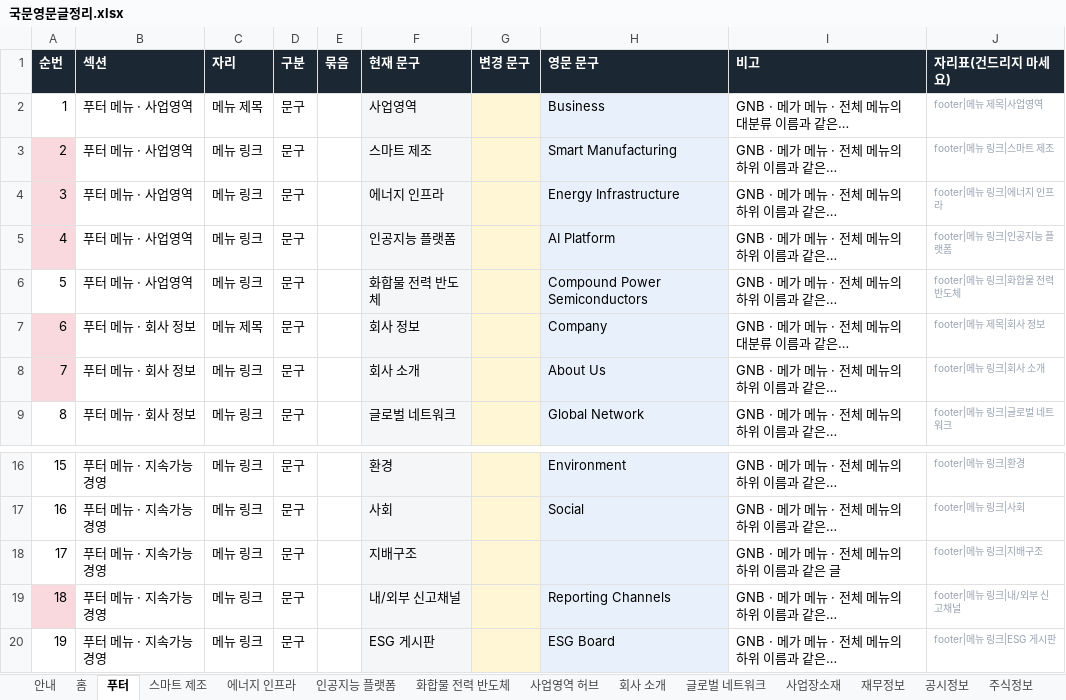
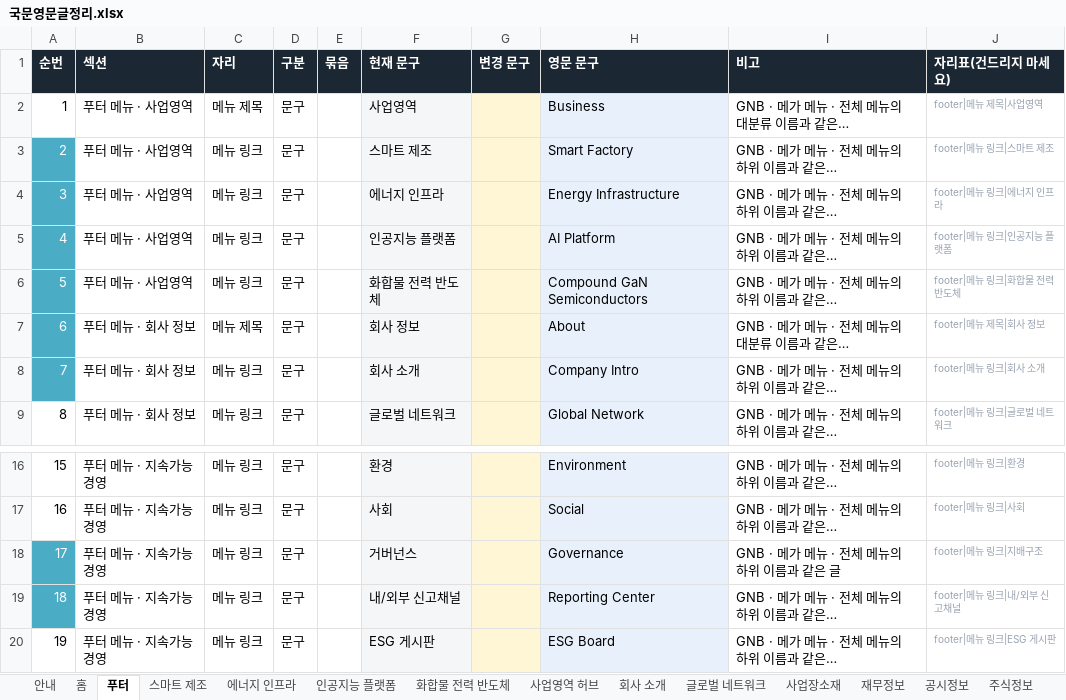
Before and after one commit to 01hye0ne/apro-website, an Excel workbook: content-export/국문영문글정리.xlsx, sheet 푸터, drawn as a sheet; only a part is shown, gaps mark what is left out; long unchanged cells end in …; values as stored, in another font and other column widths than the file's, no borders; the diff names each change by its address in the sheet, - before the commit and + after, or states it on an @@ line.

```diff
--- a/content-export/국문영문글정리.xlsx (sheet 푸터)
+++ b/content-export/국문영문글정리.xlsx (sheet 푸터)
-A3:A5 fill: #F9D9DE
+A3:A5 fill: #4BACC6
-A3:A8 text colour: black
+A3:A8 text colour: #FFFFFF
-H3 (영문 문구): Smart Manufacturing
+H3 (영문 문구): Smart Factory
-A6 fill: none
+A6 fill: #4BACC6
-H6 (영문 문구): Compound Power Semiconductors
+H6 (영문 문구): Compound GaN Semiconductors
-A7:A8 fill: #F9D9DE
+A7:A8 fill: #4BACC6
-H7 (영문 문구): Company
+H7 (영문 문구): About
-H8 (영문 문구): About Us
+H8 (영문 문구): Company Intro
-A18:A19 text colour: black
+A18:A19 text colour: #FFFFFF
-A18 fill: none
+A18 fill: #4BACC6
-F18 (현재 문구): 지배구조
+F18 (현재 문구): 거버넌스
-H18 (영문 문구): (empty)
+H18 (영문 문구): Governance
-A19 fill: #F9D9DE
+A19 fill: #4BACC6
-H19 (영문 문구): Reporting Channels
+H19 (영문 문구): Reporting Center
```
Also changed, not shown: sheet 사업영역 허브, sheet 홈, sheet 영문 보충, sheet 스마트 제조, sheet 주식정보, sheet 공시정보, 5 more sheets, 4 other files.
